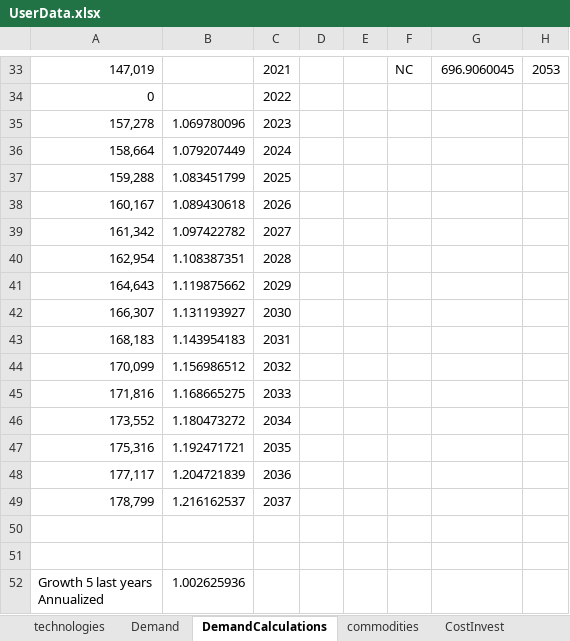
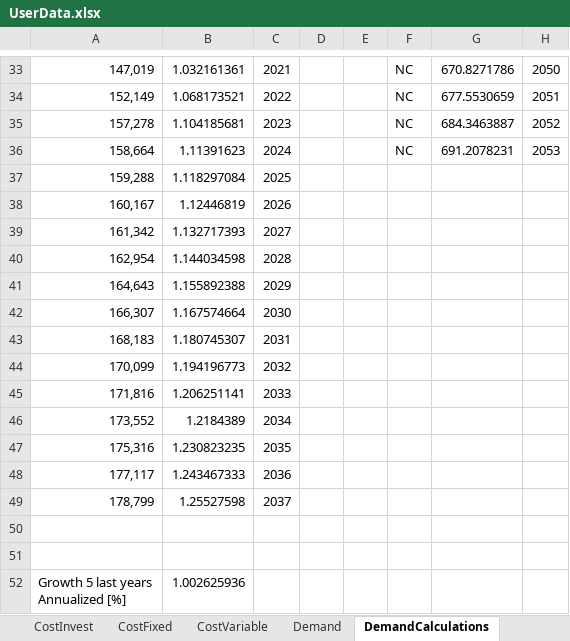
Before and after one commit to vaduraes/TemoaHurricane_V2, an Excel workbook: CreateBaseDeck/ExcelUserData/UserData.xlsx, sheet DemandCalculations, drawn as a sheet; only a part is shown, gaps mark what is left out; values as stored, in another font and other column widths than the file's, no borders; removed rows and columns are numbered as before the commit, all else as after; ↵ is a line break in a cell; the diff covers the shown part only; the diff names each change by its address in the sheet, - before the commit and + after, or states it on an @@ line.

```diff
--- a/CreateBaseDeck/ExcelUserData/UserData.xlsx (sheet DemandCalculations)
+++ b/CreateBaseDeck/ExcelUserData/UserData.xlsx (sheet DemandCalculations)
+sheet tab: CostFixed
+sheet tab: CostVariable
@@ sheet tab order changed: CostInvest | CostFixed | CostVariable | Demand | DemandCalculations @@
-B33: (empty)
+B33: 1.032161361
-G33: 696.9060045
+G33: 670.8271786
-H33: 2053
+H33: 2050
-row 34: 0 |  | 2022
-row 35: 157,278 | 1.069780096 | 2023
-row 36: 158,664 | 1.079207449 | 2024
+row 34: 152,149 | 1.068173521 | 2022 |  |  | NC | 677.5530659 | 2051
+row 35: 157,278 | 1.104185681 | 2023 |  |  | NC | 684.3463887 | 2052
+row 36: 158,664 | 1.11391623 | 2024 |  |  | NC | 691.2078231 | 2053
-B37: 1.083451799
+B37: 1.118297084
-B38: 1.089430618
+B38: 1.12446819
-B39: 1.097422782
+B39: 1.132717393
-B40: 1.108387351
+B40: 1.144034598
-B41: 1.119875662
+B41: 1.155892388
-B42: 1.131193927
+B42: 1.167574664
-B43: 1.143954183
+B43: 1.180745307
-B44: 1.156986512
+B44: 1.194196773
-B45: 1.168665275
+B45: 1.206251141
-B46: 1.180473272
+B46: 1.2184389
-B47: 1.192471721
+B47: 1.230823235
-B48: 1.204721839
+B48: 1.243467333
-B49: 1.216162537
+B49: 1.25527598
-A52: Growth 5 last years ↵ Annualized
+A52: Growth 5 last years ↵ Annualized [%]
```
Also changed, not shown: 5 added rows, 5 removed rows and 52 edited cells elsewhere in this sheet, sheet CostInvest, sheet technologies, sheet Demand, sheet commodities, other sheet tabs, formulas that keep their value, CreateBaseDeck/ExcelUserData/Temporary_ToHelpBuildDecks/TMP_ExistingCapacity_UniqueTechName.xlsx, 11 other files.
